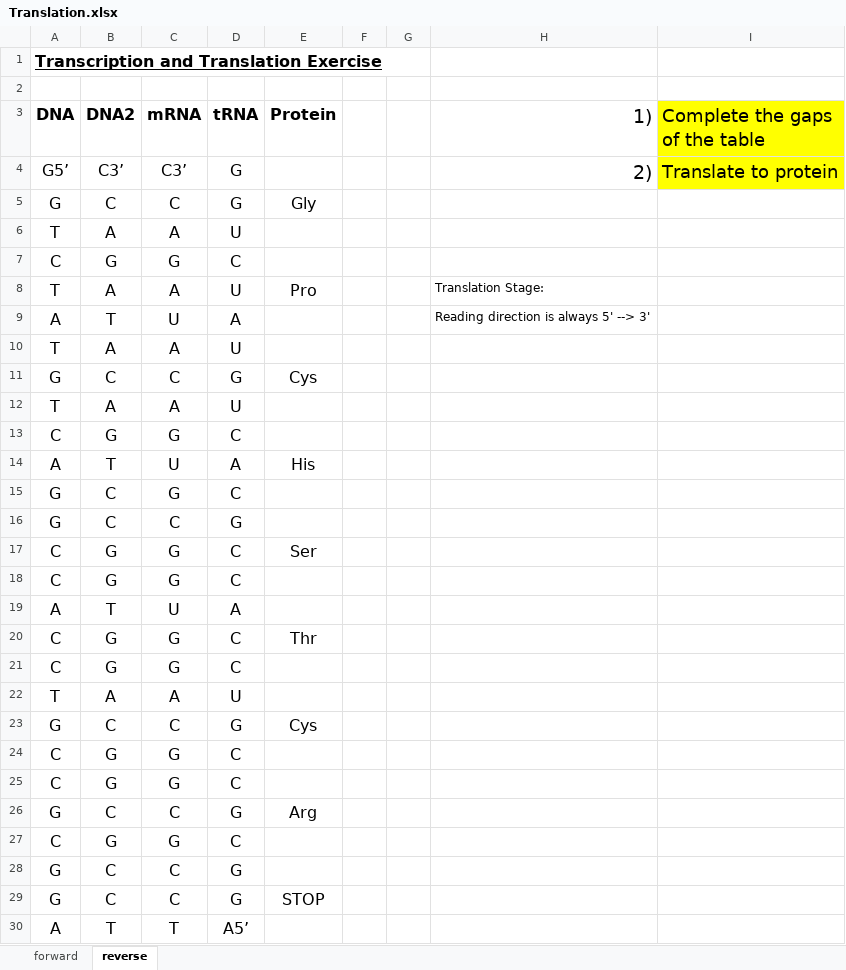
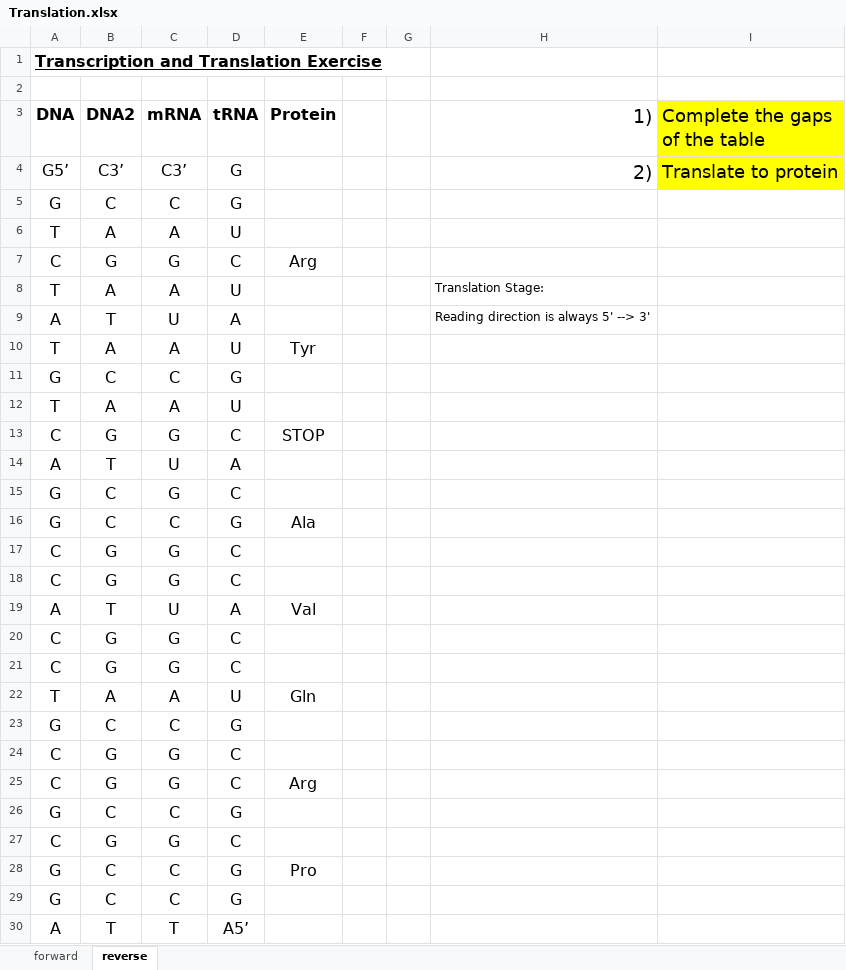
Before and after one commit to alexaoh/bioinformatics, an Excel workbook: Translation.xlsx, sheet reverse, drawn as a sheet; only a part is shown; values as stored, in another font and other column widths than the file's, no borders; table styles not drawn; removed rows and columns are numbered as before the commit, all else as after; the diff names each change by its address in the sheet, - before the commit and + after, or states it on an @@ line.

```diff
--- a/Translation.xlsx (sheet reverse)
+++ b/Translation.xlsx (sheet reverse)
-E5 (Protein): Gly
+E5 (Protein): (empty)
-E7 (Protein): (empty)
+E7 (Protein): Arg
-E8 (Protein): Pro
+E8 (Protein): (empty)
+row 10: T | A | A | U | Tyr
+row 11: G | C | C | G
-row 11: G | C | C | G | Cys
-row 12: T | A | A | U
-E13 (Protein): (empty)
+E13 (Protein): STOP
-E14 (Protein): His
+E14 (Protein): (empty)
-E16 (Protein): (empty)
+E16 (Protein): Ala
@@ row 17 moved to row 31: C @@
-row 19: A | T | U | A
-row 20: C | G | G | C | Thr
-row 22: T | A | A | U
-row 23: G | C | C | G | Cys
-row 26: G | C | C | G | Arg
+row 19: A | T | U | A | Val
@@ row 18 moved to row 21: C @@
+row 22: T | A | A | U | Gln
@@ row 21 moved to row 24: C @@
+row 25: C | G | G | C | Arg
+row 26: G | C | C | G
@@ row 31 moved to row 27: C @@
-E28 (Protein): STOP
+E28 (Protein): Pro
+row 29: G | C | C | G
```
Also changed, not shown: sheet forward, 7 other files.
